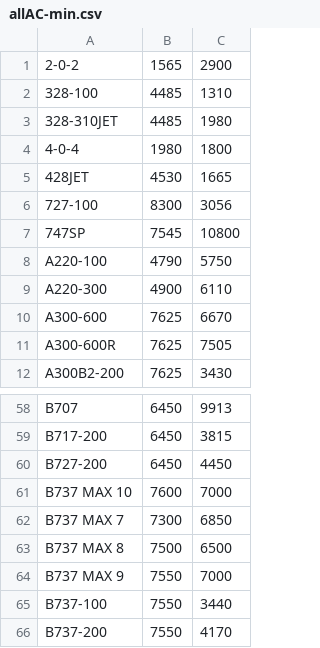
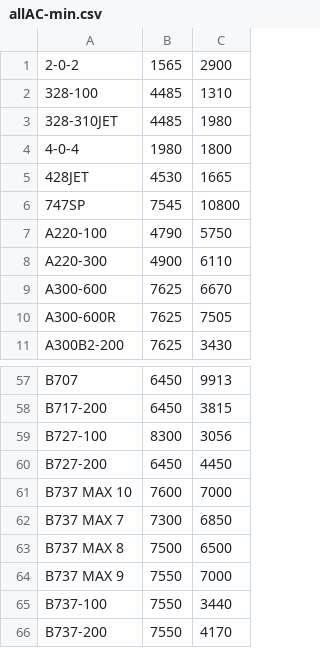
Before and after one commit to cathaypacific8747/am4stopoverfinder, a CSV file: allAC-min.csv, drawn as a sheet; only a part is shown, gaps mark what is left out.

Commit message:
Update to allAC-min.csv
Added B727-100 as requested.

```diff
--- a/allAC-min.csv
+++ b/allAC-min.csv
@@ -5,3 +5,2 @@
 428JET,4530,1665
-727-100,8300,3056
 747SP,7545,10800
@@ -59,2 +58,3 @@ B707,6450,9913
 B717-200,6450,3815
+B727-100,8300,3056
 B727-200,6450,4450
```
